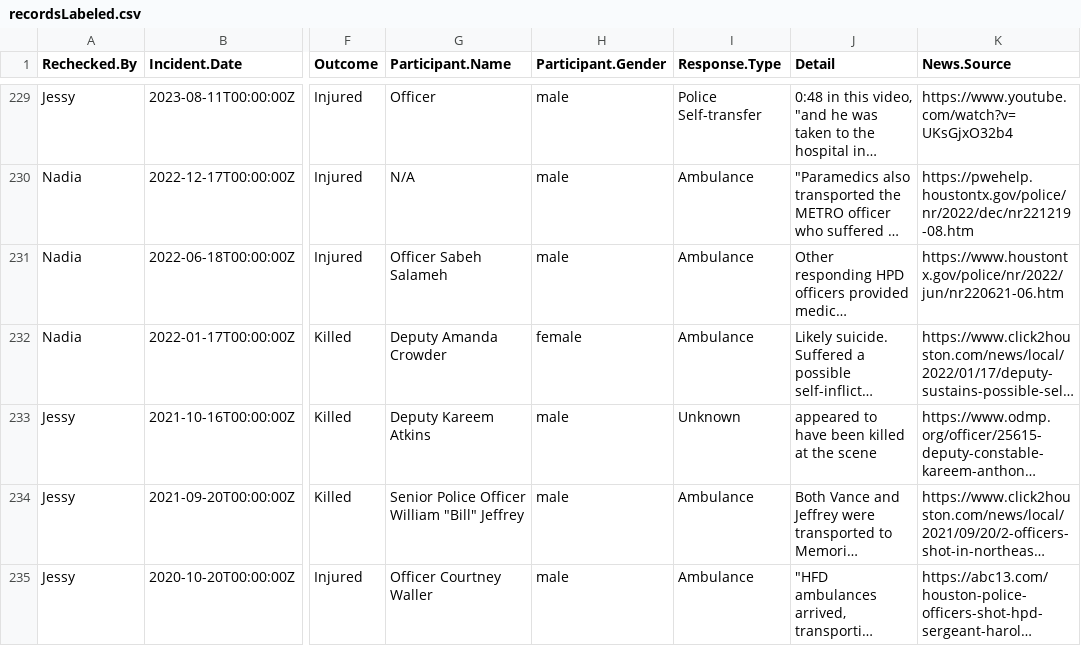
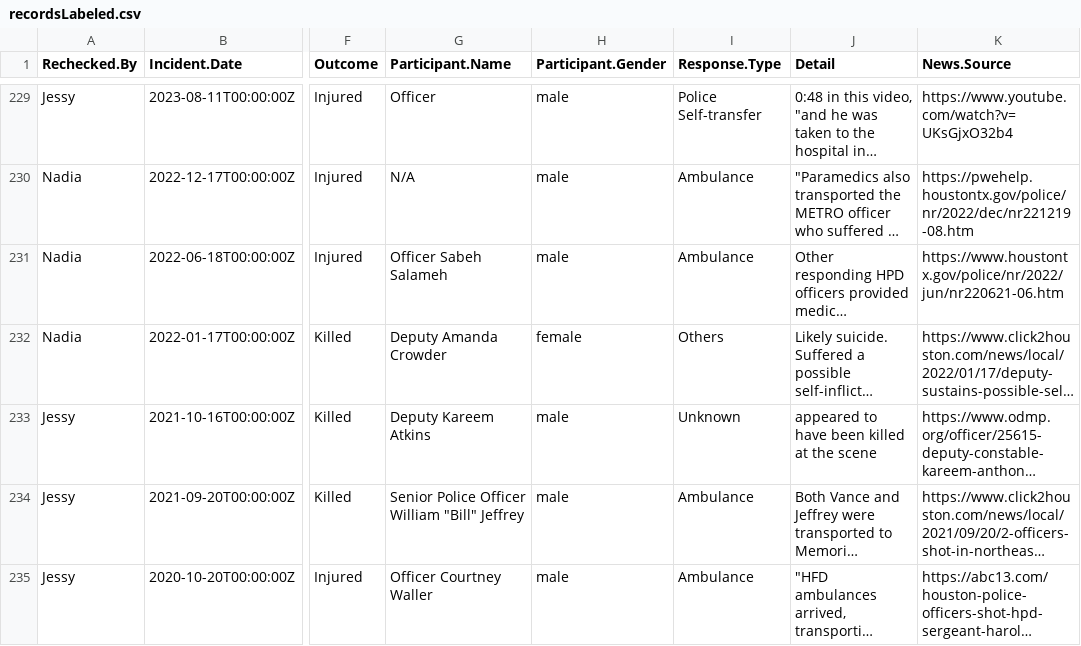
Before and after one commit to Cal-Fang/PoliceTransport, a CSV file: data/interm/recordsLabeled.csv, drawn as a sheet; only a part is shown, gaps mark what is left out; long unchanged cells end in …; the diff names each change by its address in the sheet, - before the commit and + after, or states it on an @@ line.

```diff
--- a/data/interm/recordsLabeled.csv
+++ b/data/interm/recordsLabeled.csv
-I232 (Response.Type): Ambulance
+I232 (Response.Type): Others
```
Also changed, not shown: 2 other files.
